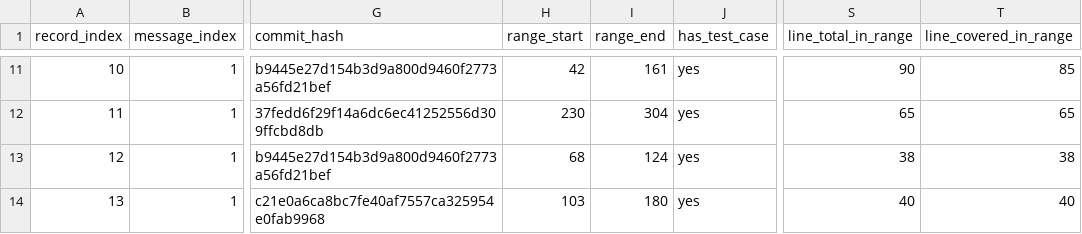
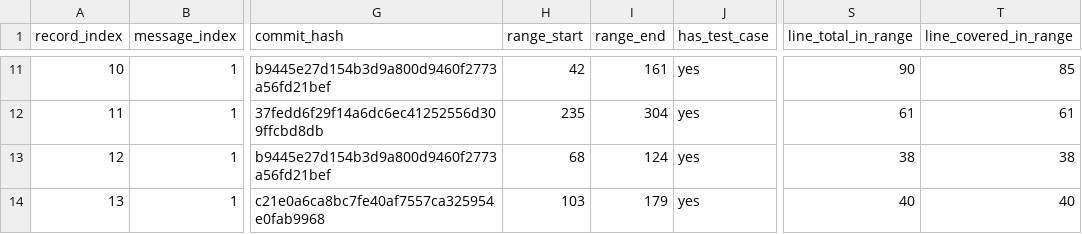
Before and after one commit to buaa-icf/arkts-code-smell, a CSV file: dataset/positive/instrument-test/long-method_coverage.csv, drawn as a sheet; only a part is shown, gaps mark what is left out; the diff covers the shown part only; the diff names each change by its address in the sheet, - before the commit and + after, or states it on an @@ line.

```diff
--- a/dataset/positive/instrument-test/long-method_coverage.csv
+++ b/dataset/positive/instrument-test/long-method_coverage.csv
-H12 (range_start): 230
+H12 (range_start): 235
-S12 (line_total_in_range): 65
+S12 (line_total_in_range): 61
-T12 (line_covered_in_range): 65
+T12 (line_covered_in_range): 61
-I14 (range_end): 180
+I14 (range_end): 179
```
Also changed, not shown: 48 edited cells elsewhere in this file, dataset/positive/instrument-test/feature-envy_coverage.csv, dataset/positive/local-test/feature-envy_coverage.csv, 9 other files.
